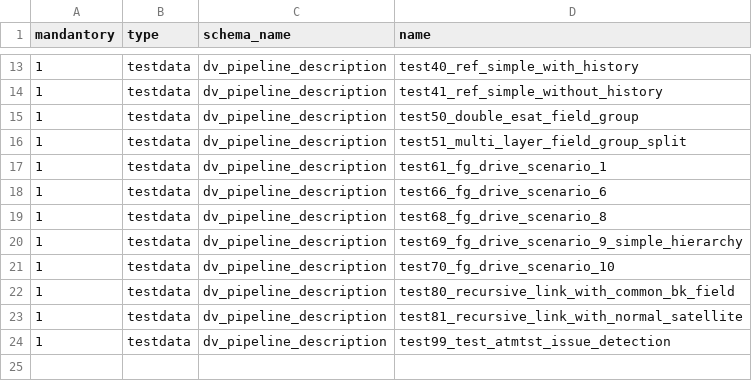
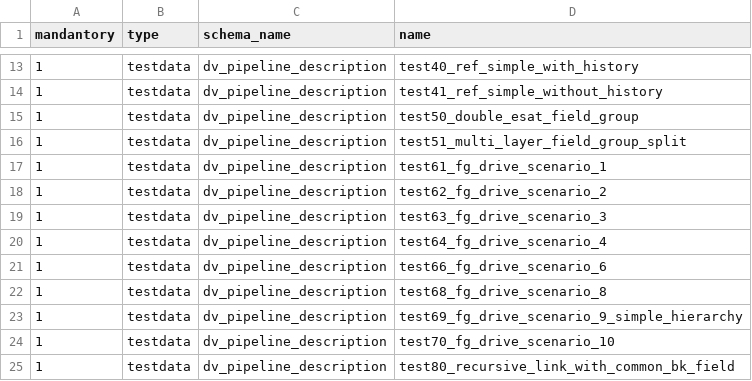
Before and after one commit to cimt-ag/data_vault_pipelinedescription, a CSV file: datamodel/jobless_deployment/50_testcases.csv, drawn as a sheet; only a part is shown, gaps mark what is left out; the shorter side is filled out with more unchanged rows.

Commit message:
Added test64 and 65

```diff
--- a/datamodel/jobless_deployment/50_testcases.csv
+++ b/datamodel/jobless_deployment/50_testcases.csv
@@ -17,2 +17,5 @@ mandantory,type,schema_name,name
 1,testdata,dv_pipeline_description,test61_fg_drive_scenario_1
+1,testdata,dv_pipeline_description,test62_fg_drive_scenario_2
+1,testdata,dv_pipeline_description,test63_fg_drive_scenario_3
+1,testdata,dv_pipeline_description,test64_fg_drive_scenario_4
 1,testdata,dv_pipeline_description,test66_fg_drive_scenario_6
```
Also changed, not shown: 2 other files.
